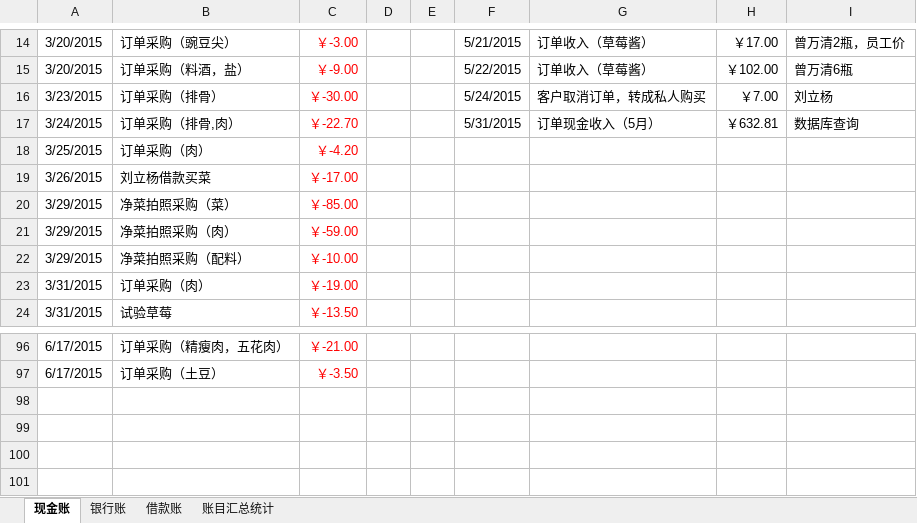
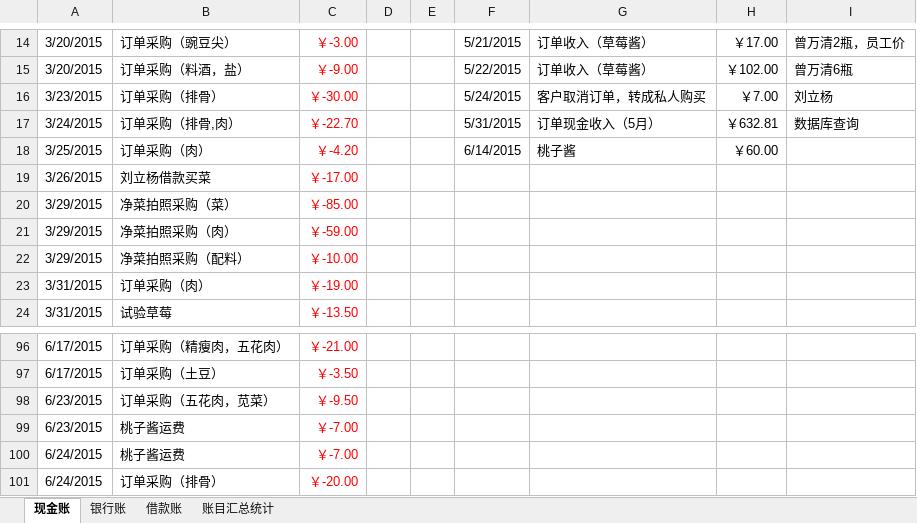
Before and after one commit to onesliu/fileshare, an Excel workbook: 出纳帐.xlsx, sheet 现金账, drawn as a sheet; only a part is shown, gaps mark what is left out; values as stored, in another font and other column widths than the file's, no borders; the diff names each change by its address in the sheet, - before the commit and + after, or states it on an @@ line.

```diff
--- a/出纳帐.xlsx (sheet 现金账)
+++ b/出纳帐.xlsx (sheet 现金账)
-F18: (empty)
+F18: 6/14/2015
-G18: (empty)
+G18: 桃子酱
-H18: (empty)
+H18: ￥60.00
+row 98: 6/23/2015 | 订单采购（五花肉，苋菜） | ￥-9.50
+row 99: 6/23/2015 | 桃子酱运费 | ￥-7.00
+row 100: 6/24/2015 | 桃子酱运费 | ￥-7.00
+row 101: 6/24/2015 | 订单采购（排骨） | ￥-20.00
```
Also changed, not shown: sheet 银行账, sheet 账目汇总统计, formulas that keep their value.
